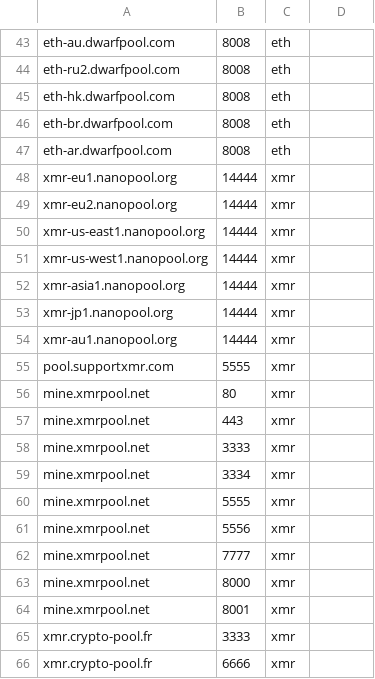
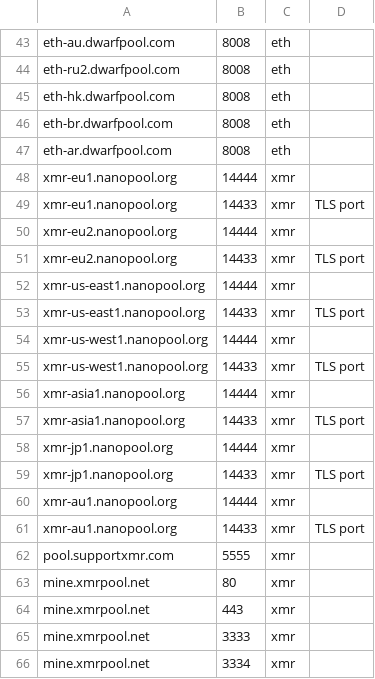
Before and after one commit to antoinet/cryptoioc, a CSV file: pools.csv, drawn as a sheet; only a part is shown, gaps mark what is left out; the shorter side is filled out with more unchanged rows; the diff covers the shown part only.

```diff
--- a/pools.csv
+++ b/pools.csv
@@ -48,8 +48,15 @@ eth-ar.dwarfpool.com,8008,eth,
 xmr-eu1.nanopool.org,14444,xmr,
+xmr-eu1.nanopool.org,14433,xmr,TLS port
 xmr-eu2.nanopool.org,14444,xmr,
+xmr-eu2.nanopool.org,14433,xmr,TLS port
 xmr-us-east1.nanopool.org,14444,xmr,
+xmr-us-east1.nanopool.org,14433,xmr,TLS port
 xmr-us-west1.nanopool.org,14444,xmr,
+xmr-us-west1.nanopool.org,14433,xmr,TLS port
 xmr-asia1.nanopool.org,14444,xmr,
+xmr-asia1.nanopool.org,14433,xmr,TLS port
 xmr-jp1.nanopool.org,14444,xmr,
+xmr-jp1.nanopool.org,14433,xmr,TLS port
 xmr-au1.nanopool.org,14444,xmr,
+xmr-au1.nanopool.org,14433,xmr,TLS port
 pool.supportxmr.com,5555,xmr,
```
Also changed, not shown: 35 added rows elsewhere in this file, 1 other file.
